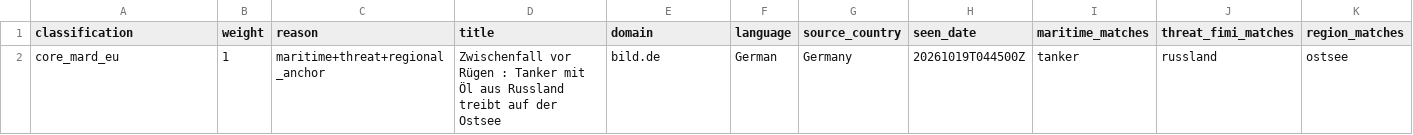
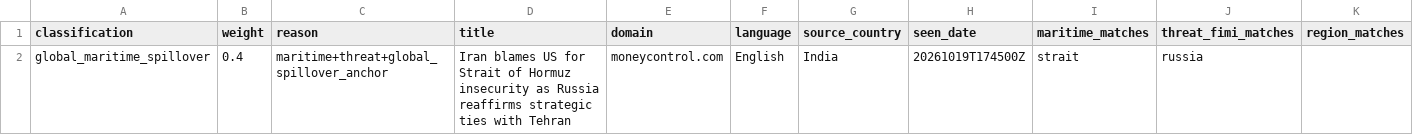
Before and after one commit to mowlsint/mard-hybrid-telemetry, a CSV file: public/downloads/fimi_maritime_articles_latest.csv, drawn as a sheet; only a part is shown; removed rows and columns are numbered as before the commit, all else as after; rows hold the shown columns only; the diff names each change by its address in the sheet, - before the commit and + after, or states it on an @@ line.

```diff
--- a/public/downloads/fimi_maritime_articles_latest.csv
+++ b/public/downloads/fimi_maritime_articles_latest.csv
-row 2: core_mard_eu | 1 | maritime+threat+regional_anchor | Zwischenfall vor Rügen : Tanker mit Öl aus Russland treibt auf der Ostsee | bild.de | German | Germany | 20261019T044500Z | tanker | russland | ostsee
+row 2: global_maritime_spillover | 0.4 | maritime+threat+global_spillover_anchor | Iran blames US for Strait of Hormuz insecurity as Russia reaffirms strategic ties with Tehran | moneycontrol.com | English | India | 20261019T174500Z | strait | russia
```
Also changed, not shown: public/downloads/source_health_latest.csv, 14 other files.
